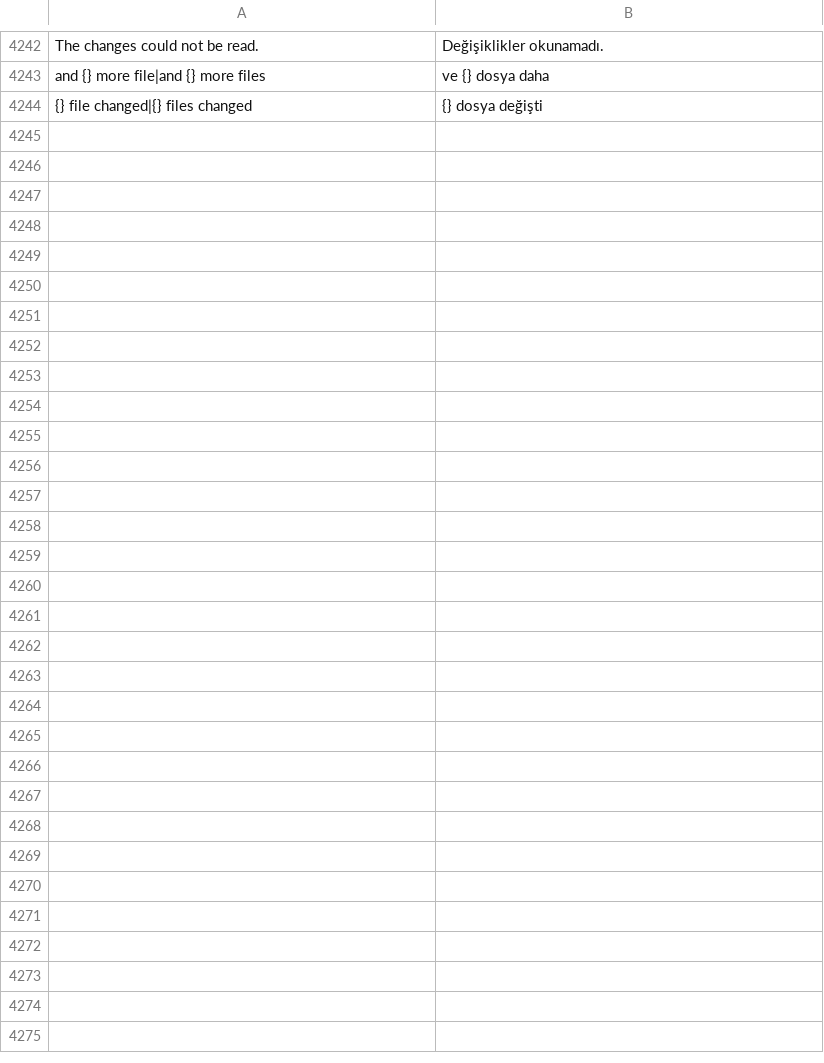
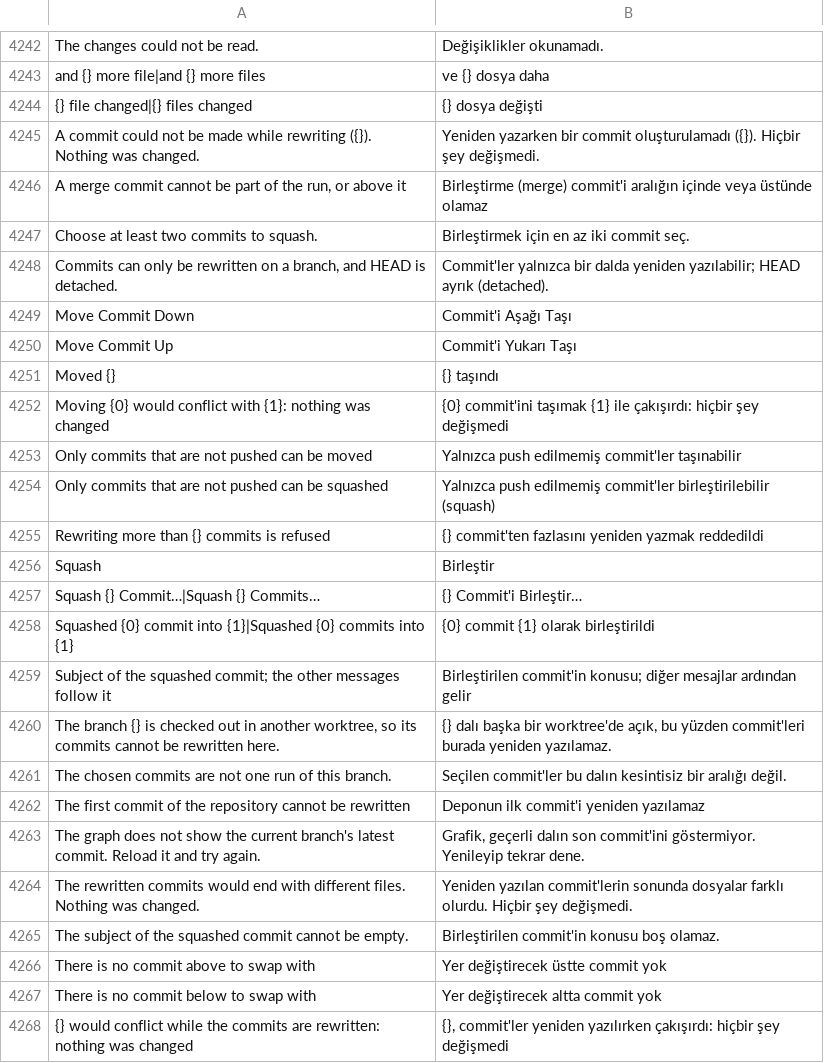
Before and after one commit to doancan/codeyard, a TSV file: crates/app/locales/tr.tsv, drawn as a sheet; only a part is shown, gaps mark what is left out; the diff names each change by its address in the sheet, - before the commit and + after, or states it on an @@ line.

Commit message:
feat: squash and reorder unpushed commits from the graph

```diff
--- a/crates/app/locales/tr.tsv
+++ b/crates/app/locales/tr.tsv
+row 4245: A commit could not be made while rewriting ({}). Nothing was changed. | Yeniden yazarken bir commit oluşturulamadı ({}). Hiçbir şey değişmedi.
+row 4246: A merge commit cannot be part of the run, or above it | Birleştirme (merge) commit'i aralığın içinde veya üstünde olamaz
+row 4247: Choose at least two commits to squash. | Birleştirmek için en az iki commit seç.
+row 4248: Commits can only be rewritten on a branch, and HEAD is detached. | Commit'ler yalnızca bir dalda yeniden yazılabilir; HEAD ayrık (detached).
+row 4249: Move Commit Down | Commit'i Aşağı Taşı
+row 4250: Move Commit Up | Commit'i Yukarı Taşı
+row 4251: Moved {} | {} taşındı
+row 4252: Moving {0} would conflict with {1}: nothing was changed | {0} commit'ini taşımak {1} ile çakışırdı: hiçbir şey değişmedi
+row 4253: Only commits that are not pushed can be moved | Yalnızca push edilmemiş commit'ler taşınabilir
+row 4254: Only commits that are not pushed can be squashed | Yalnızca push edilmemiş commit'ler birleştirilebilir (squash)
+row 4255: Rewriting more than {} commits is refused | {} commit'ten fazlasını yeniden yazmak reddedildi
+row 4256: Squash | Birleştir
+row 4257: Squash {} Commit…|Squash {} Commits… | {} Commit'i Birleştir…
+row 4258: Squashed {0} commit into {1}|Squashed {0} commits into {1} | {0} commit {1} olarak birleştirildi
+row 4259: Subject of the squashed commit; the other messages follow it | Birleştirilen commit'in konusu; diğer mesajlar ardından gelir
+row 4260: The branch {} is checked out in another worktree, so its commits cannot be rewritten here. | {} dalı başka bir worktree'de açık, bu yüzden commit'leri burada yeniden yazılamaz.
+row 4261: The chosen commits are not one run of this branch. | Seçilen commit'ler bu dalın kesintisiz bir aralığı değil.
+row 4262: The first commit of the repository cannot be rewritten | Deponun ilk commit'i yeniden yazılamaz
+row 4263: The graph does not show the current branch's latest commit. Reload it and try again. | Grafik, geçerli dalın son commit'ini göstermiyor. Yenileyip tekrar dene.
+row 4264: The rewritten commits would end with different files. Nothing was changed. | Yeniden yazılan commit'lerin sonunda dosyalar farklı olurdu. Hiçbir şey değişmedi.
+row 4265: The subject of the squashed commit cannot be empty. | Birleştirilen commit'in konusu boş olamaz.
+row 4266: There is no commit above to swap with | Yer değiştirecek üstte commit yok
+row 4267: There is no commit below to swap with | Yer değiştirecek altta commit yok
+row 4268: {} would conflict while the commits are rewritten: nothing was changed | {}, commit'ler yeniden yazılırken çakışırdı: hiçbir şey değişmedi
```
Also changed, not shown: crates/app/locales/template.tsv, 13 other files.
